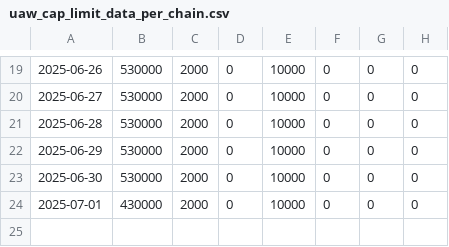
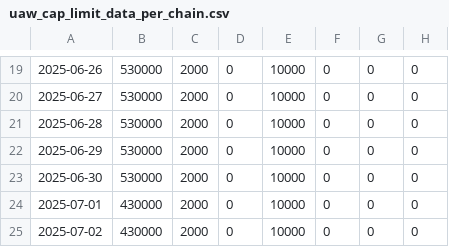
Before and after one commit to kgen-protocol/static_values, a CSV file: uaw_cap_limit_data_per_chain.csv, drawn as a sheet; only a part is shown, gaps mark what is left out; the diff names each change by its address in the sheet, - before the commit and + after, or states it on an @@ line.

Commit message:
Update uaw_cap_limit_data_per_chain.csv

```diff
--- a/uaw_cap_limit_data_per_chain.csv
+++ b/uaw_cap_limit_data_per_chain.csv
+row 25: 2025-07-02 | 430000 | 2000 | 0 | 10000 | 0 | 0 | 0
```
